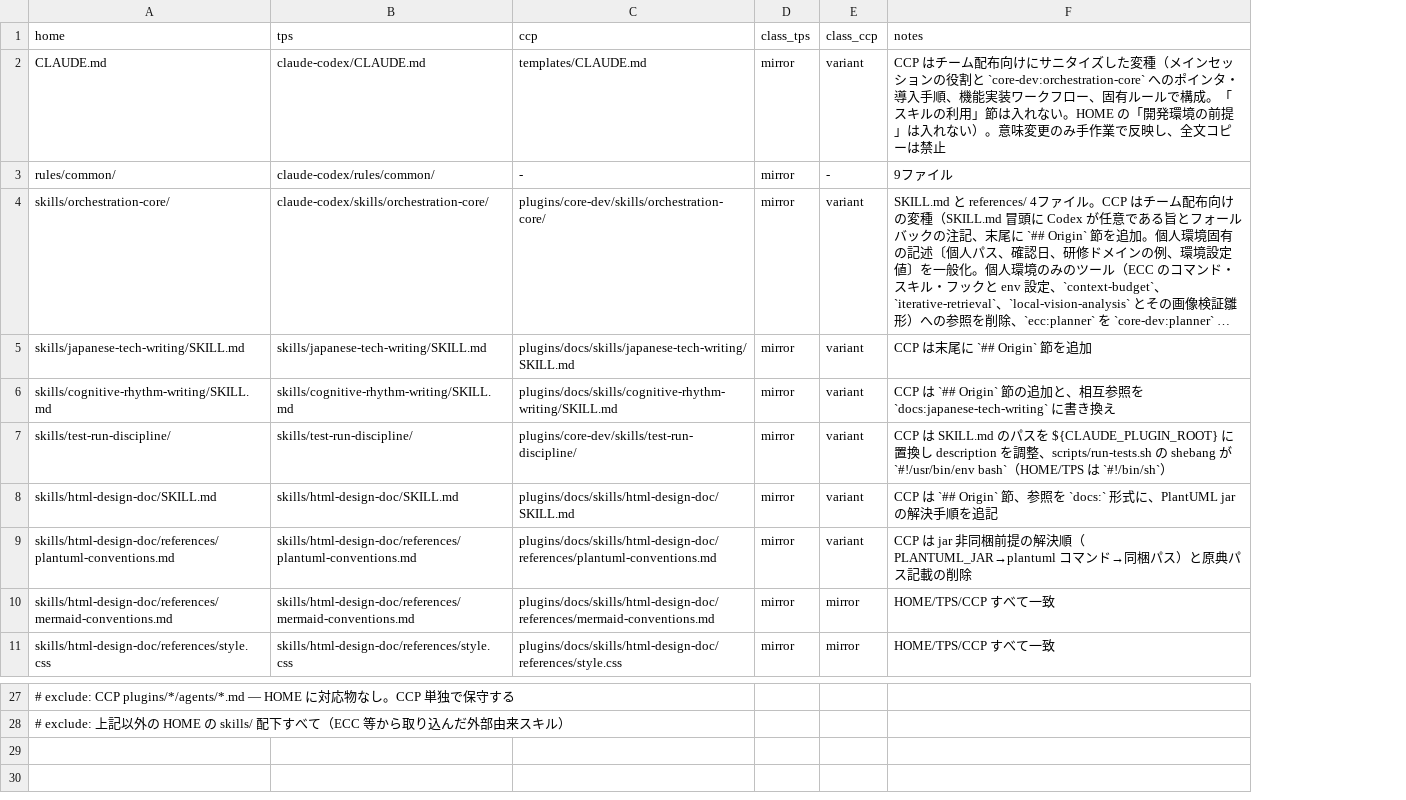
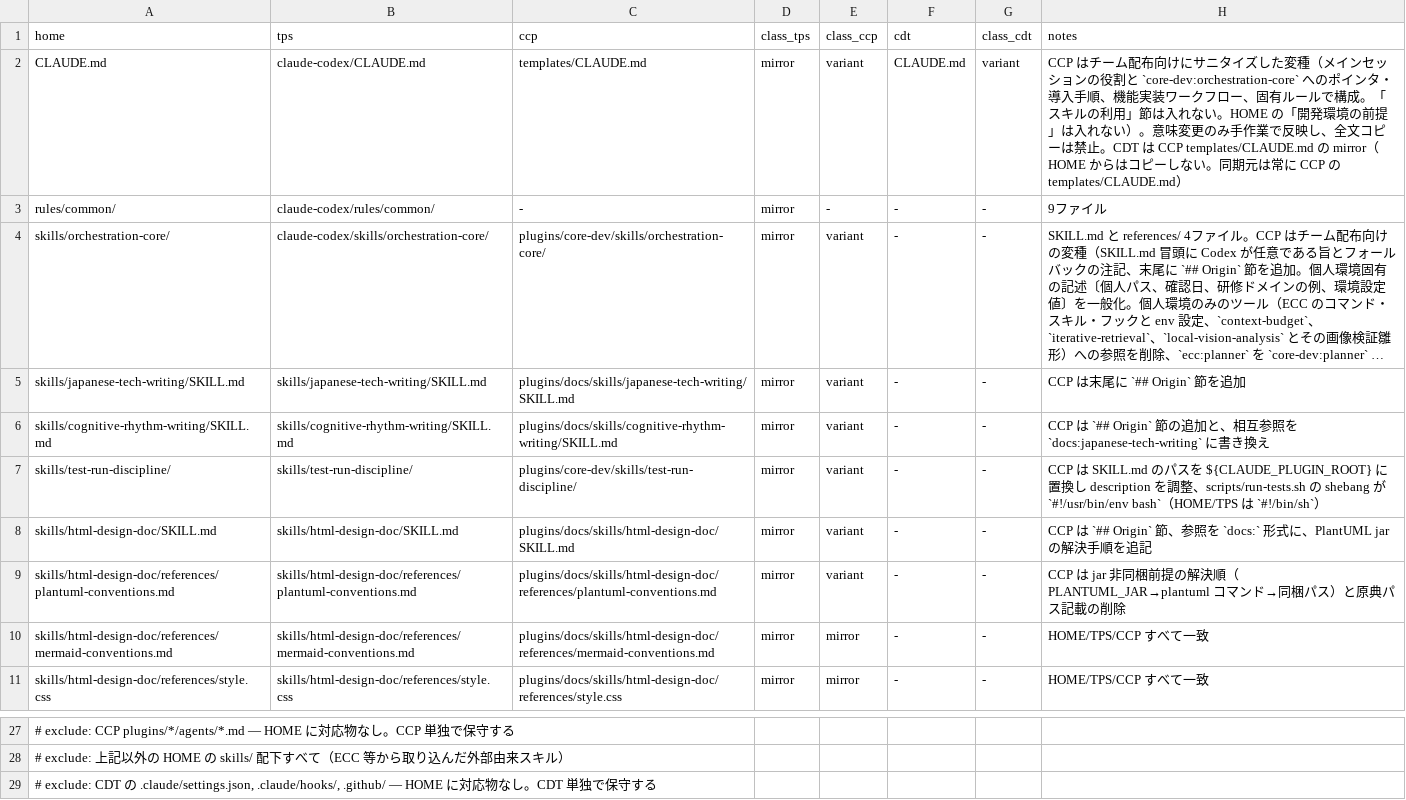
Before and after one commit to TokyoItSchool-dev/claude-common-plugins, a TSV file: plugins/core-dev/skills/config-sync/references/sync-map.tsv, drawn as a sheet; only a part is shown, gaps mark what is left out; long unchanged cells end in …; addresses are those after the commit; the diff names each change by its address in the sheet, - before the commit and + after, or states it on an @@ line.

Commit message:
core-dev の effort 方針をモデル既定に変更、config-sync に claude-dev-template を追加 (v0.1.6)

```diff
--- a/plugins/core-dev/skills/config-sync/references/sync-map.tsv
+++ b/plugins/core-dev/skills/config-sync/references/sync-map.tsv
+column F (cdt), rows 2-11: CLAUDE.md | - | - | - | - | - | - | - | - | -
+column G (class_cdt), rows 2-11: variant | - | - | - | - | - | - | - | - | -
-H2 (notes): …ーは禁止
+H2 (notes): …ーは禁止。CDT は CCP templates/CLAUDE.md の mirror（HOME からはコピーしない。同期元は常に CCP の templates/CLAUDE.md）
+row 29: # exclude: CDT の .claude/settings.json, .claude/hooks/, .github/ — HOME に対応物なし。CDT 単独で保守する
```
Also changed, not shown: 8 other files.
